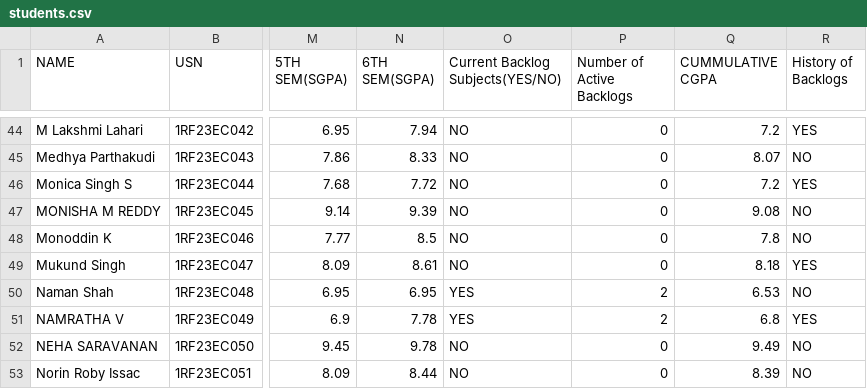
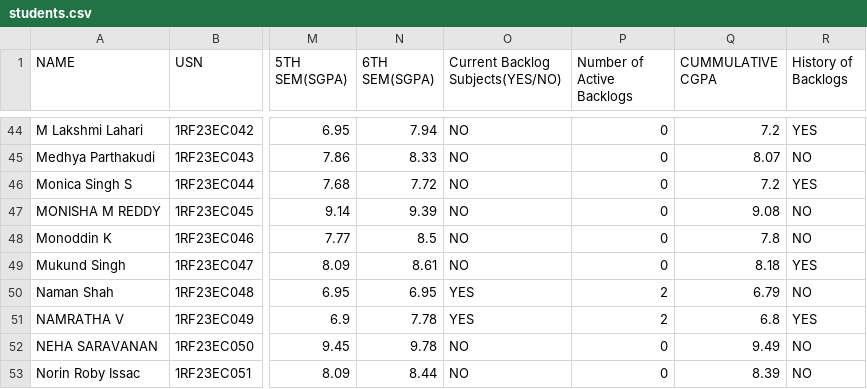
Before and after one commit to ayushkumar-5/placement-portal, a CSV file: src/students.csv, drawn as a sheet; only a part is shown, gaps mark what is left out; the diff names each change by its address in the sheet, - before the commit and + after, or states it on an @@ line.

Commit message:
Update CGPA for 1RF23EC048

```diff
--- a/src/students.csv
+++ b/src/students.csv
-Q50 (CUMMULATIVE CGPA): 6.53
+Q50 (CUMMULATIVE CGPA): 6.79
```
Also changed, not shown: 1 other file.
